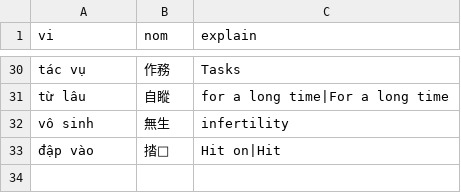
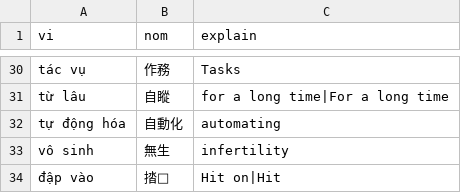
Before and after one commit to aristotll/zoopdog, a CSV file: zd-extension/db_src/user_nom_entries/05/03.csv, drawn as a sheet; only a part is shown, gaps mark what is left out.

```diff
--- a/zd-extension/db_src/user_nom_entries/05/03.csv
+++ b/zd-extension/db_src/user_nom_entries/05/03.csv
@@ -31,2 +31,3 @@ tác vụ,作務,Tasks
 từ lâu,自瞛,for a long time|For a long time
+tự động hóa,自動化,automating
 vô sinh,無生,infertility
```
Also changed, not shown: zd-extension/db_src/user_nom_entries/01/11.csv, zd-extension/db_src/user_nom_entries/02/01.csv, 14 other files.
